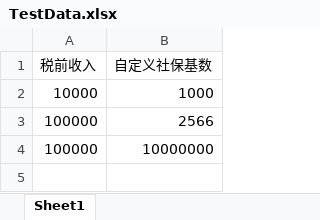
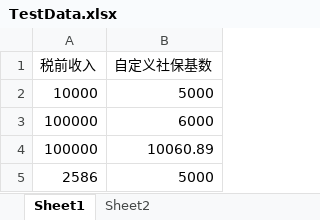
Before and after one commit to Mooir/calculator, an Excel workbook: cases/SocialInsurance/TestData.xlsx, sheet Sheet1, drawn as a sheet; values as stored, in another font and other column widths than the file's, no borders; the diff names each change by its address in the sheet, - before the commit and + after, or states it on an @@ line.

```diff
--- a/cases/SocialInsurance/TestData.xlsx (sheet Sheet1)
+++ b/cases/SocialInsurance/TestData.xlsx (sheet Sheet1)
+sheet tab: Sheet2
-B2 (自定义社保基数): 1000
+B2 (自定义社保基数): 5000
-B3 (自定义社保基数): 2566
+B3 (自定义社保基数): 6000
-B4 (自定义社保基数): 10000000
+B4 (自定义社保基数): 10060.89
+row 5: 2586 | 5000
```
Also changed, not shown: 5 other files.
